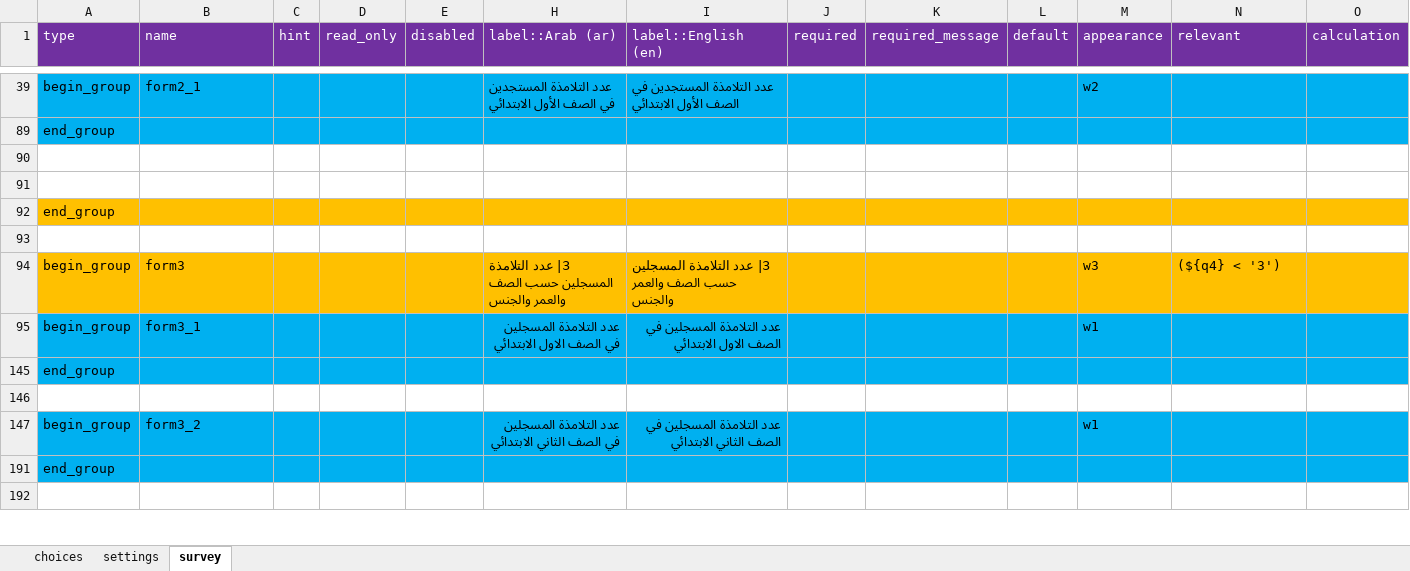
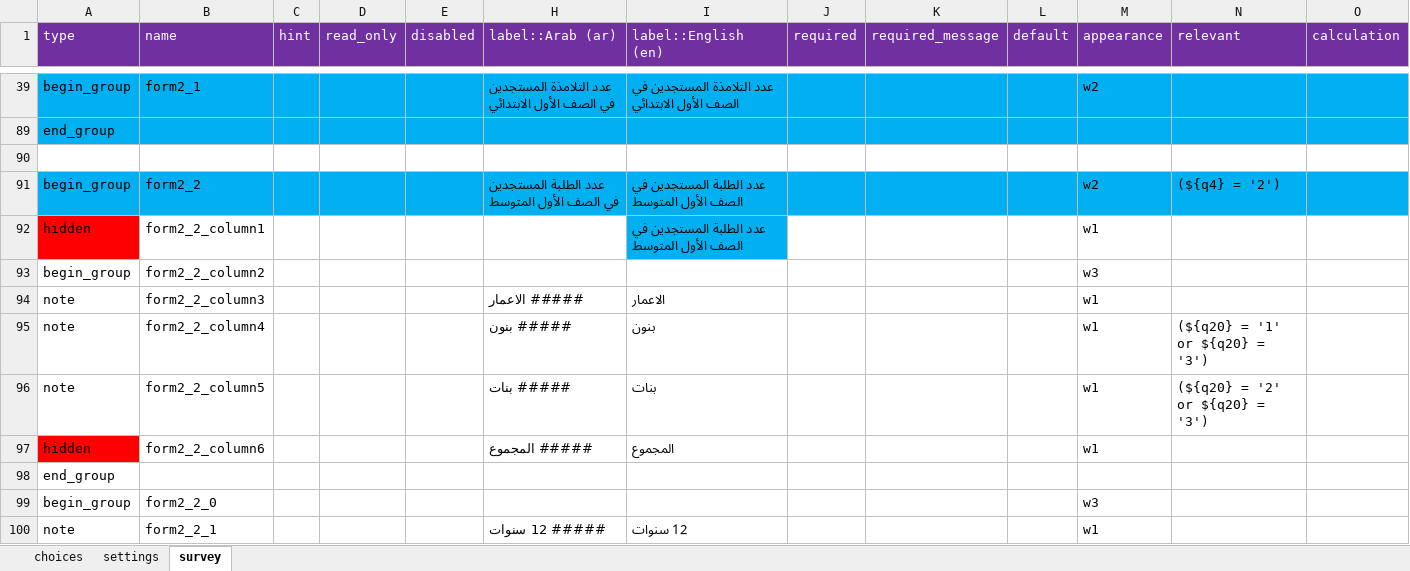
Before and after one commit to mohammed-alemara/Statistical-notebook, an Excel workbook: s1 - v2.xlsx, sheet survey, drawn as a sheet; only a part is shown, gaps mark what is left out; the shorter side is filled out with more unchanged rows; values as stored, in another font and other column widths than the file's, no borders; rows hold the shown columns only; the diff covers the shown part only; the diff names each change by its address in the sheet, - before the commit and + after, or states it on an @@ line.

Commit message:
Add files via upload

```diff
--- a/s1 - v2.xlsx (sheet survey)
+++ b/s1 - v2.xlsx (sheet survey)
+row 91: begin_group | form2_2 |  |  |  | عدد الطلبة المستجدين في الصف الأول المتوسط | عدد الطلبة المستجدين في الصف الأول المتوسط |  |  |  | w2 | (${q4} = '2')
+row 92: hidden | form2_2_column1 |  |  |  |  | عدد الطلبة المستجدين في الصف الأول المتوسط |  |  |  | w1
+row 93: begin_group | form2_2_column2 |  |  |  |  |  |  |  |  | w3
+row 94: note | form2_2_column3 |  |  |  | ##### الاعمار | الاعمار |  |  |  | w1
+row 95: note | form2_2_column4 |  |  |  | ##### بنون | بنون |  |  |  | w1 | (${q20} = '1' or ${q20} = '3')
+row 96: note | form2_2_column5 |  |  |  | ##### بنات | بنات |  |  |  | w1 | (${q20} = '2' or ${q20} = '3')
+row 97: hidden | form2_2_column6 |  |  |  | ##### المجموع | المجموع |  |  |  | w1
+row 98: end_group
+row 99: begin_group | form2_2_0 |  |  |  |  |  |  |  |  | w3
+row 100: note | form2_2_1 |  |  |  | ##### 12 سنوات | 12 سنوات |  |  |  | w1
```
Also changed, not shown: 90 added rows and 11 edited cells elsewhere in this sheet, hidden cells.
